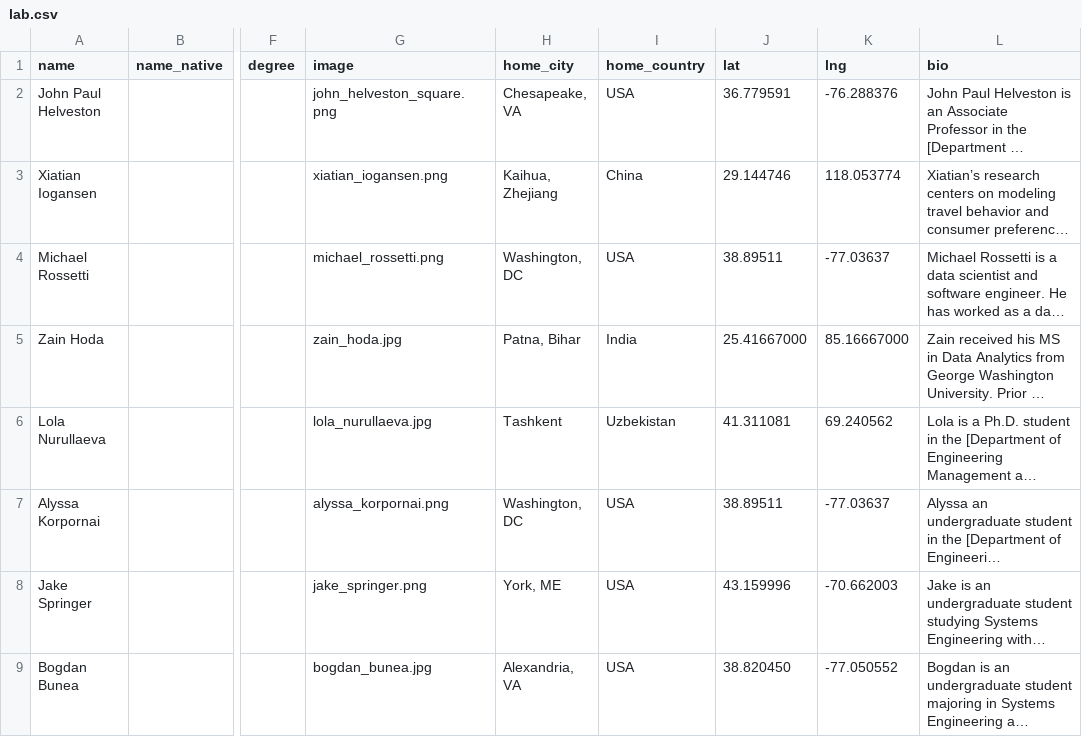
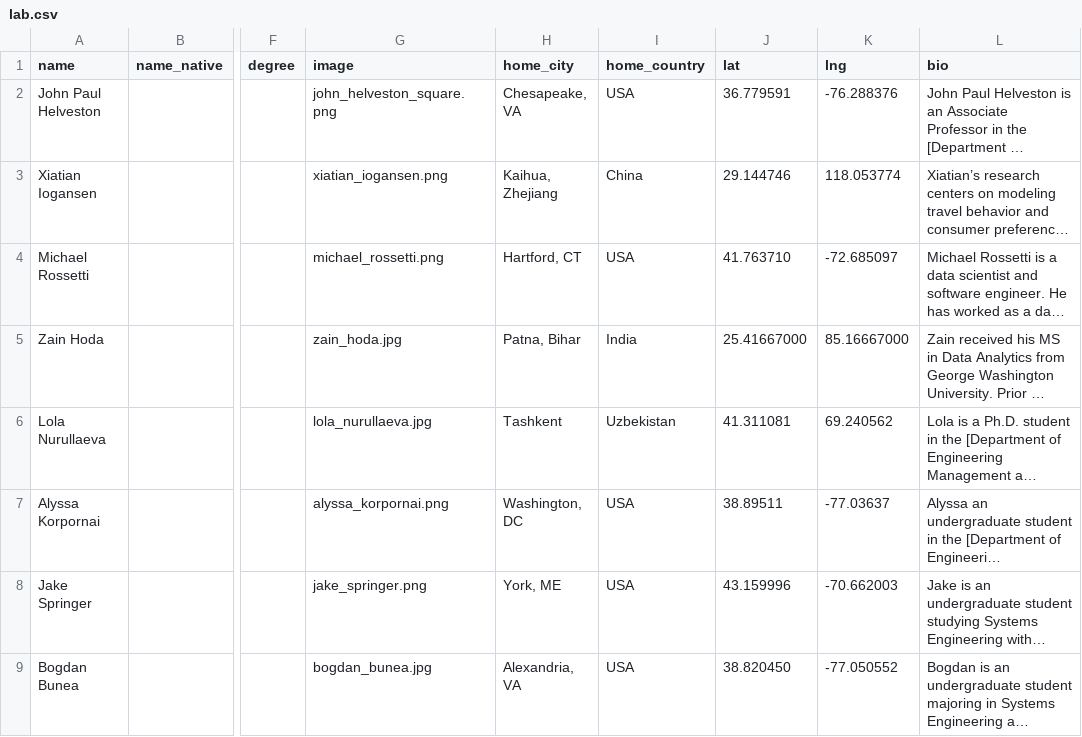
Before and after one commit to jhelvy/jhelvy_quarto, a CSV file: content/lab.csv, drawn as a sheet; only a part is shown, gaps mark what is left out; long unchanged cells end in …; the diff names each change by its address in the sheet, - before the commit and + after, or states it on an @@ line.

Commit message:
Update lab.csv

```diff
--- a/content/lab.csv
+++ b/content/lab.csv
-H4 (home_city): Washington, DC
+H4 (home_city): Hartford, CT
-J4 (lat): 38.89511
+J4 (lat): 41.763710
-K4 (lng): -77.03637
+K4 (lng): -72.685097
```
